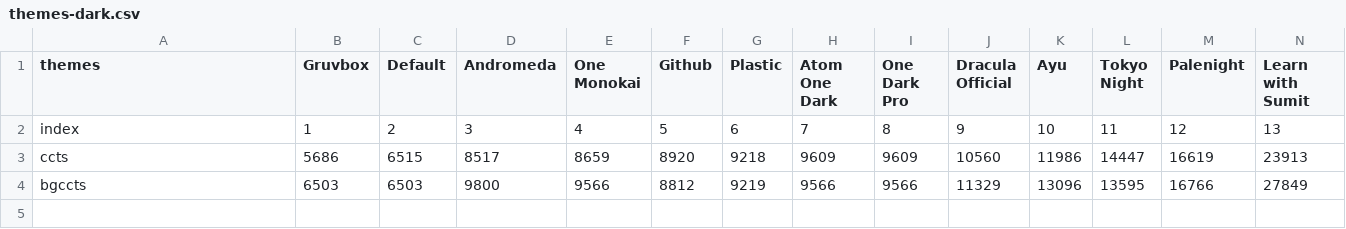
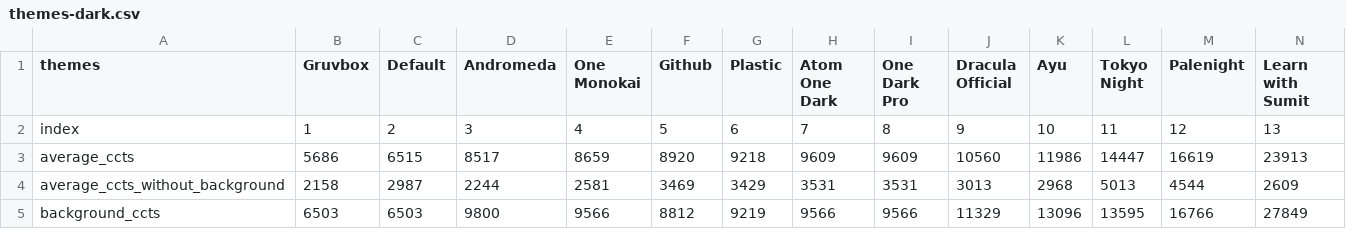
Before and after one commit to roktas/ccct, a CSV file: doc/data/themes-dark.csv, drawn as a sheet; only a part is shown; addresses are those after the commit; rows hold the shown columns only; the diff names each change by its address in the sheet, - before the commit and + after, or states it on an @@ line.

```diff
--- a/doc/data/themes-dark.csv
+++ b/doc/data/themes-dark.csv
-A3 (themes): ccts
+A3 (themes): average_ccts
+row 4: average_ccts_without_background | 2158 | 2987 | 2244 | 2581 | 3469 | 3429 | 3531 | 3531 | 3013 | 2968 | 5013 | 4544 | 2609
-A5 (themes): bgccts
+A5 (themes): background_ccts
```
Also changed, not shown: doc/data/themes-by-cct.csv, doc/data/themes-light.csv, 50 other files.
